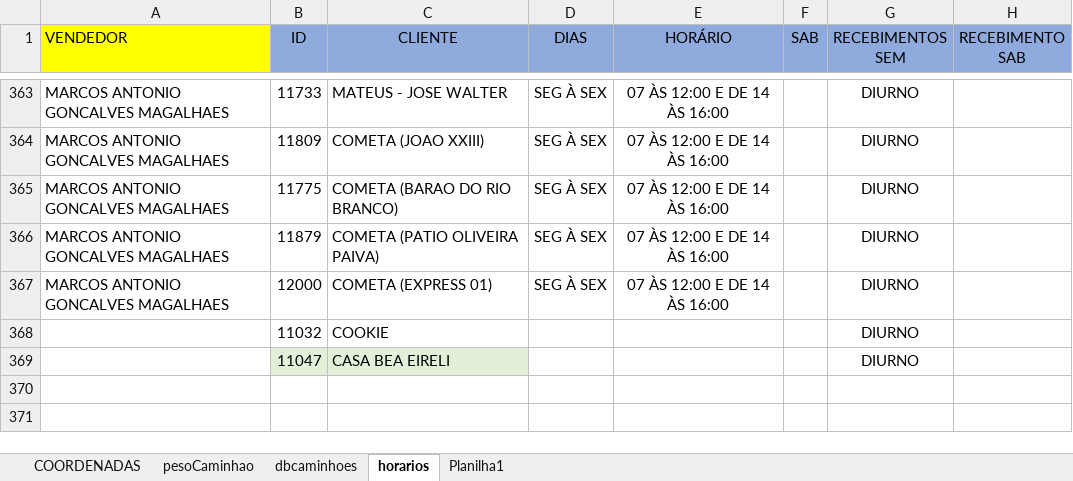
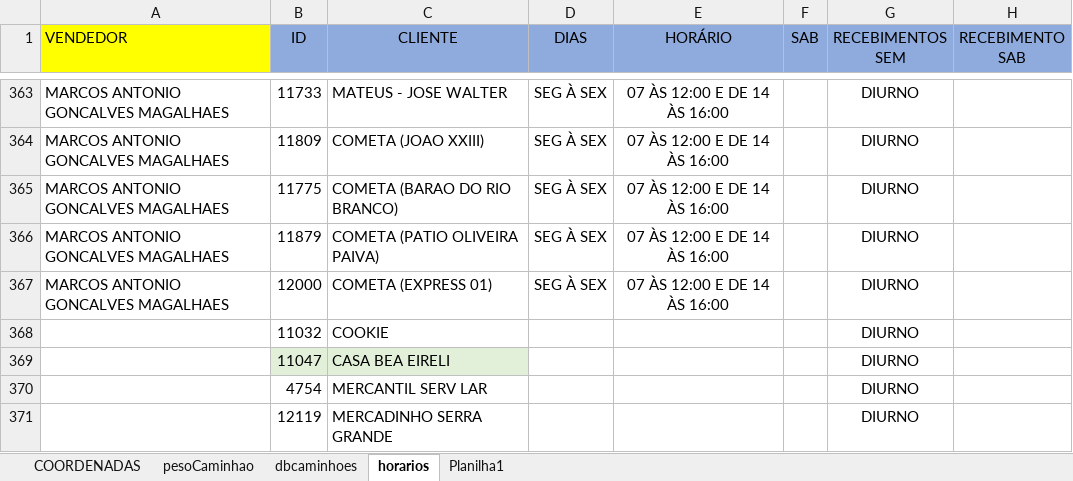
Before and after one commit to NicolasSimoes/MapaCaminhoesOtimizado, an Excel workbook: DbCoordenadas.xlsx, sheet horarios, drawn as a sheet; only a part is shown, gaps mark what is left out; values as stored, in another font and other column widths than the file's, no borders; charts and pictures not drawn; the diff names each change by its address in the sheet, - before the commit and + after, or states it on an @@ line.

```diff
--- a/DbCoordenadas.xlsx (sheet horarios)
+++ b/DbCoordenadas.xlsx (sheet horarios)
+row 370:  | 4754 | MERCANTIL SERV LAR |  |  |  | DIURNO
+row 371:  | 12119 | MERCADINHO SERRA GRANDE |  |  |  | DIURNO
```
Also changed, not shown: sheet dbcaminhoes, sheet COORDENADAS, formulas that keep their value, 2 other files.
